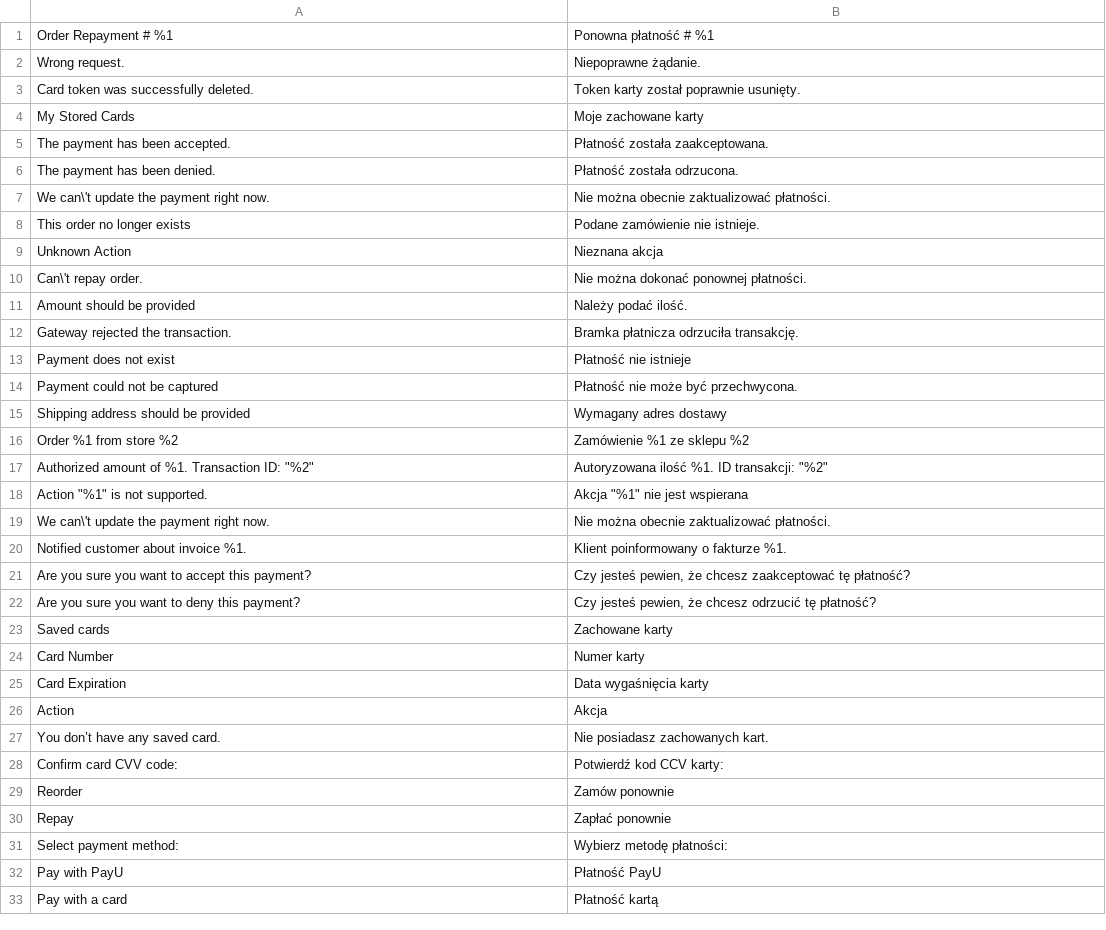
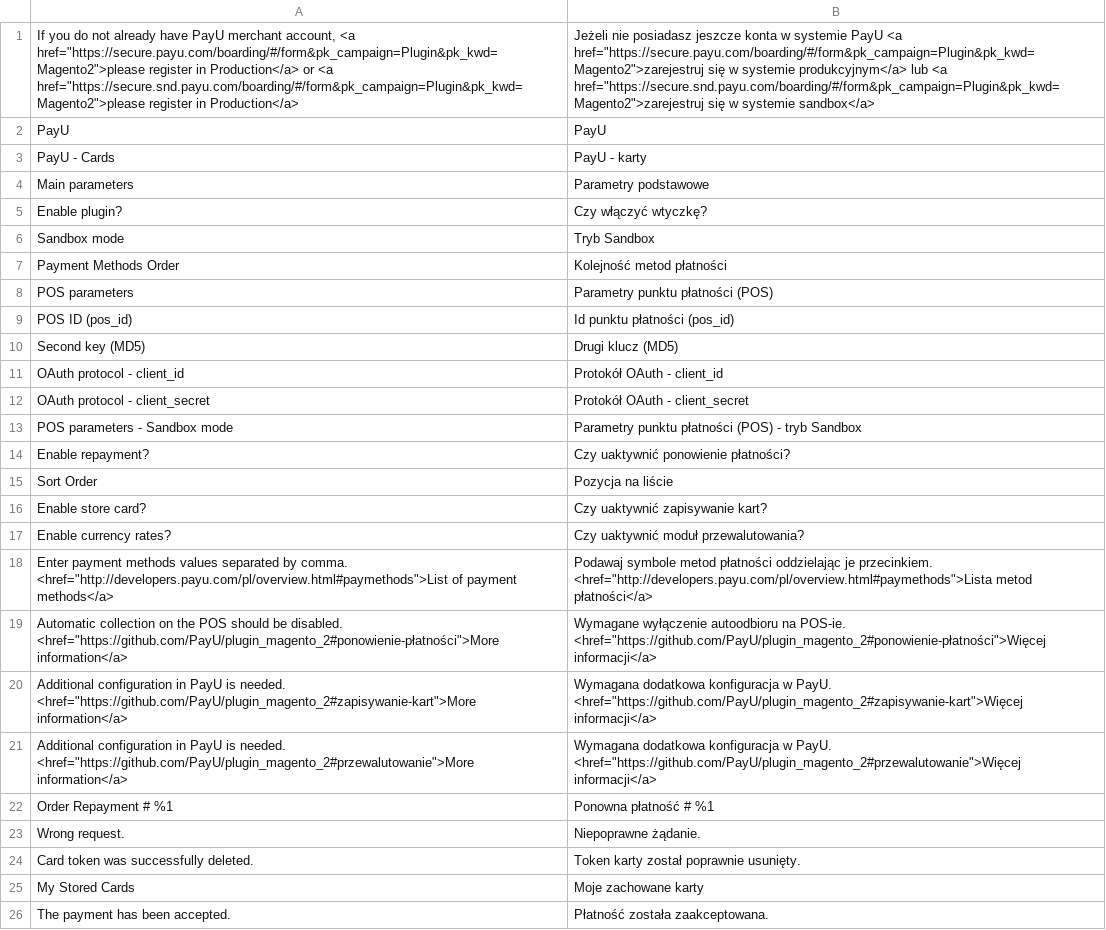
Before and after one commit to PayU-EMEA/plugin_magento_2, a CSV file: app/i18n/payu/pl_pl/pl_PL.csv, drawn as a sheet; only a part is shown; the shorter side is filled out with more unchanged rows; the diff names each change by its address in the sheet, - before the commit and + after, or states it on an @@ line.

```diff
--- a/app/i18n/payu/pl_pl/pl_PL.csv
+++ b/app/i18n/payu/pl_pl/pl_PL.csv
+row 1: If you do not already have PayU merchant account, <a href="https://secure.payu.com/boarding/#/form&pk_campaign=Plugin&pk_kwd=Magento2">please register in Production</a> or <a href="https://secure.snd.payu.com/boarding/#/form&pk_campaign=Plugin&pk_kwd=Magento2">please register in Production</a> | Jeżeli nie posiadasz jeszcze konta w systemie PayU <a href="https://secure.payu.com/boarding/#/form&pk_campaign=Plugin&pk_kwd=Magento2">zarejestruj się w systemie produkcyjnym</a> lub <a href="https://secure.snd.payu.com/boarding/#/form&pk_campaign=Plugin&pk_kwd=Magento2">zarejestruj się w systemie sandbox</a>
+row 2: PayU | PayU
+row 3: PayU - Cards | PayU - karty
+row 4: Main parameters | Parametry podstawowe
+row 5: Enable plugin? | Czy włączyć wtyczkę?
+row 6: Sandbox mode | Tryb Sandbox
+row 7: Payment Methods Order | Kolejność metod płatności
+row 8: POS parameters | Parametry punktu płatności (POS)
+row 9: POS ID (pos_id) | Id punktu płatności (pos_id)
+row 10: Second key (MD5) | Drugi klucz (MD5)
+row 11: OAuth protocol - client_id | Protokół OAuth - client_id
+row 12: OAuth protocol - client_secret | Protokół OAuth - client_secret
+row 13: POS parameters - Sandbox mode | Parametry punktu płatności (POS) - tryb Sandbox
+row 14: Enable repayment? | Czy uaktywnić ponowienie płatności?
+row 15: Sort Order | Pozycja na liście
+row 16: Enable store card? | Czy uaktywnić zapisywanie kart?
+row 17: Enable currency rates? | Czy uaktywnić moduł przewalutowania?
+row 18: Enter payment methods values separated by comma. <href="http://developers.payu.com/pl/overview.html#paymethods">List of payment methods</a> | Podawaj symbole metod płatności oddzielając je przecinkiem. <href="http://developers.payu.com/pl/overview.html#paymethods">Lista metod płatności</a>
+row 19: Automatic collection on the POS should be disabled. <href="https://github.com/PayU/plugin_magento_2#ponowienie-płatności">More information</a> | Wymagane wyłączenie autoodbioru na POS-ie. <href="https://github.com/PayU/plugin_magento_2#ponowienie-płatności">Więcej informacji</a>
+row 20: Additional configuration in PayU is needed. <href="https://github.com/PayU/plugin_magento_2#zapisywanie-kart">More information</a> | Wymagana dodatkowa konfiguracja w PayU. <href="https://github.com/PayU/plugin_magento_2#zapisywanie-kart">Więcej informacji</a>
+row 21: Additional configuration in PayU is needed. <href="https://github.com/PayU/plugin_magento_2#przewalutowanie">More information</a> | Wymagana dodatkowa konfiguracja w PayU. <href="https://github.com/PayU/plugin_magento_2#przewalutowanie">Więcej informacji</a>
```
Also changed, not shown: 3 other files.
